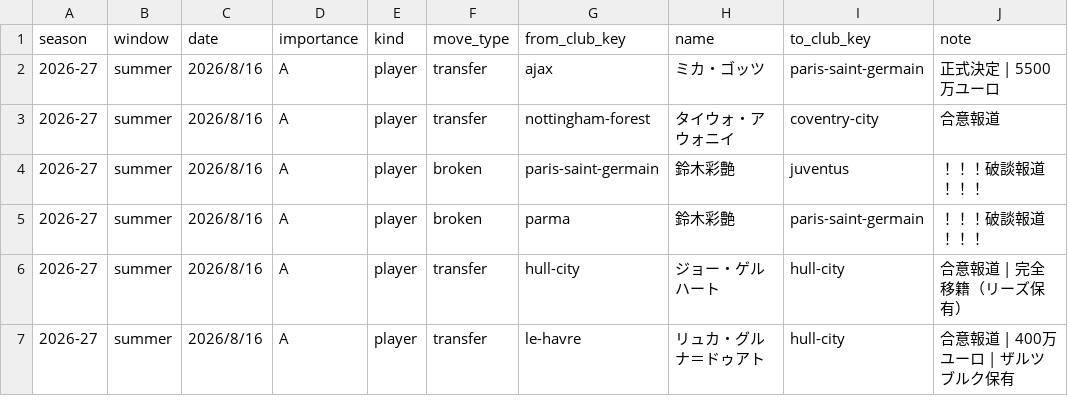
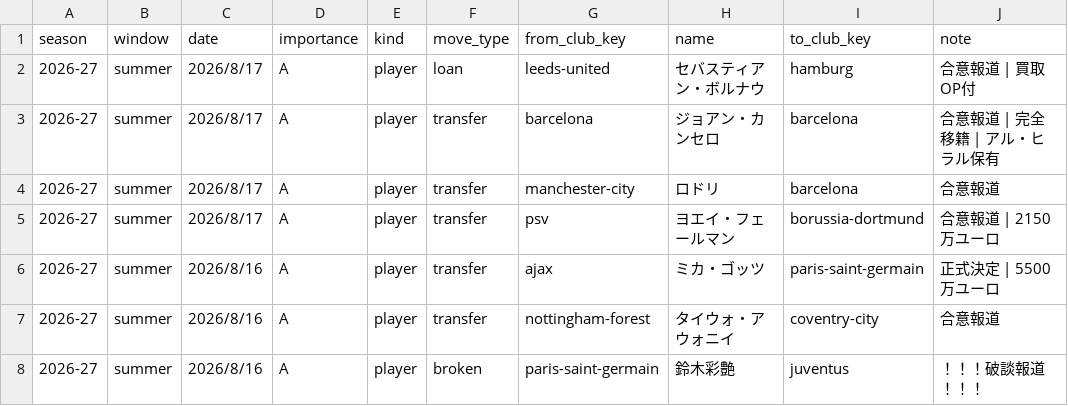
Before and after one commit to football-archive/start, a CSV file: src/data/transfers.csv, drawn as a sheet; only a part is shown; the shorter side is filled out with more unchanged rows; the diff names each change by its address in the sheet, - before the commit and + after, or states it on an @@ line.

Commit message:
club update

```diff
--- a/src/data/transfers.csv
+++ b/src/data/transfers.csv
+row 2: 2026-27 | summer | 2026/8/17 | A | player | loan | leeds-united | セバスティアン・ボルナウ | hamburg | 合意報道 | 買取OP付
+row 3: 2026-27 | summer | 2026/8/17 | A | player | transfer | barcelona | ジョアン・カンセロ | barcelona | 合意報道 | 完全移籍 | アル・ヒラル保有
+row 4: 2026-27 | summer | 2026/8/17 | A | player | transfer | manchester-city | ロドリ | barcelona | 合意報道
+row 5: 2026-27 | summer | 2026/8/17 | A | player | transfer | psv | ヨエイ・フェールマン | borussia-dortmund | 合意報道 | 2150万ユーロ
```
Also changed, not shown: src/data/ct_season_meta.csv, src/data/league_season_summary.csv, 10 other files.
